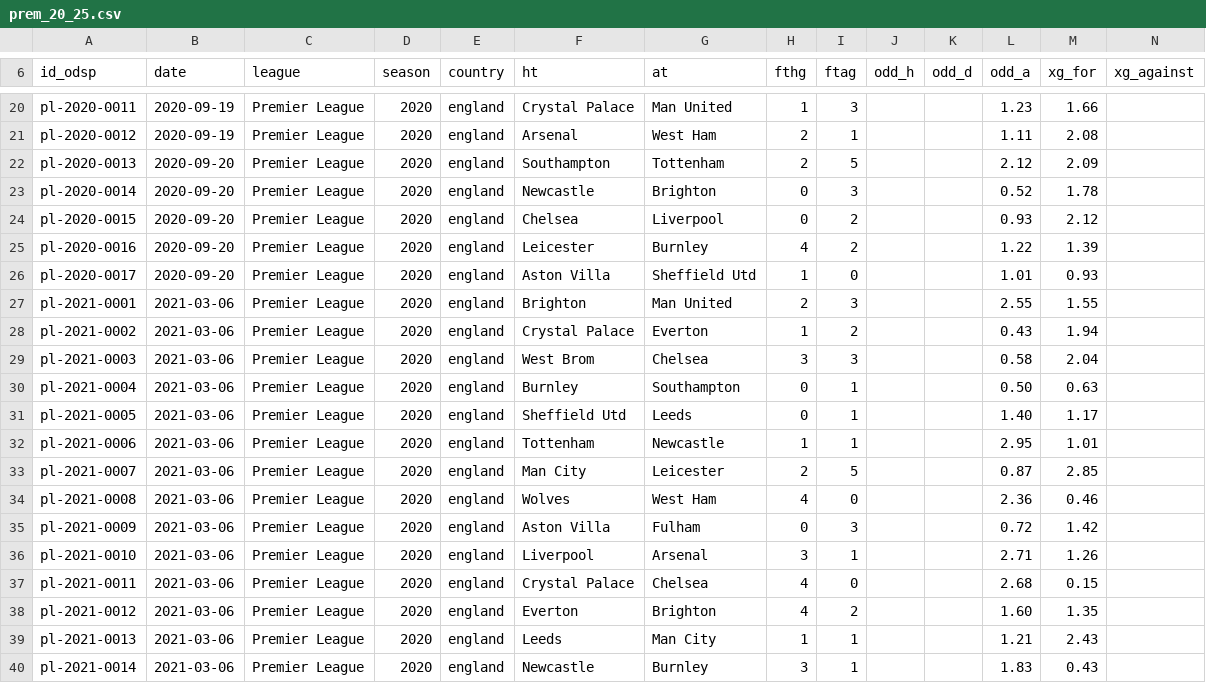
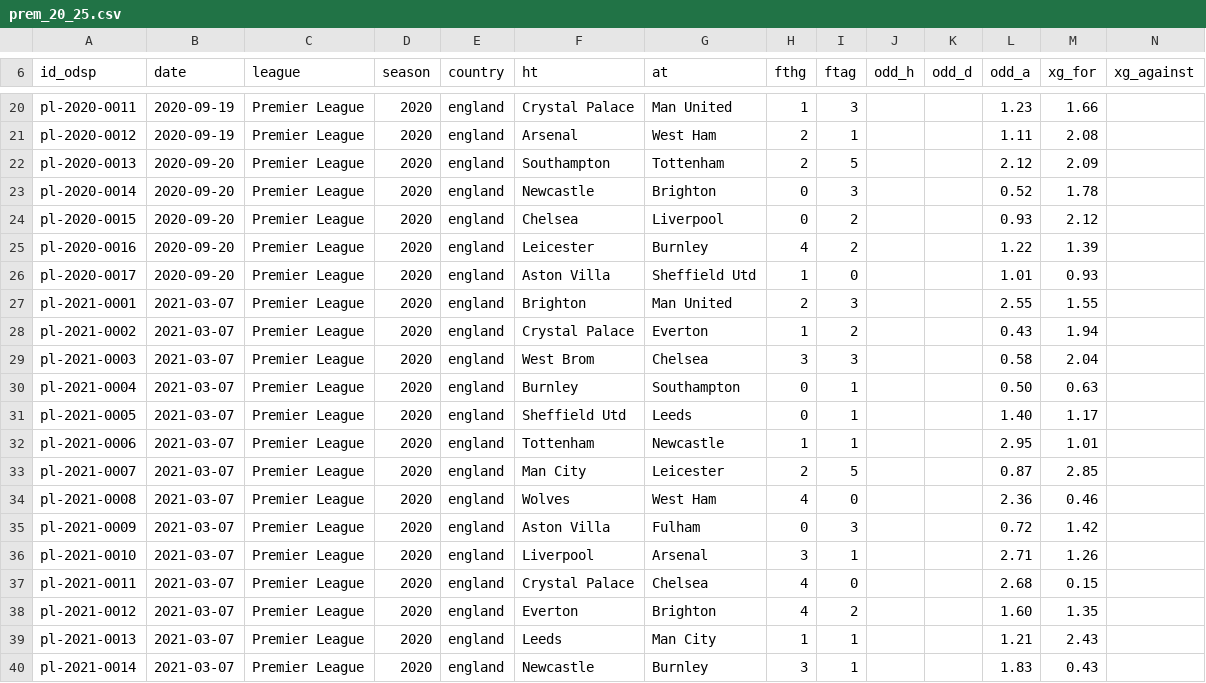
Before and after one commit to ReverseMomentum/TurnaroundIQ, a CSV file: stats/prem_20_25.csv, drawn as a sheet; only a part is shown, gaps mark what is left out.

Commit message:
Fix dates for 2021-03-06 fixtures to 2021-03-07

```diff
--- a/stats/prem_20_25.csv
+++ b/stats/prem_20_25.csv
@@ -26,15 +26,15 @@ pl-2020-0016,2020-09-20,Premier League,2020,england,Leicester,Burnley,4,2,,,1.22
 pl-2020-0017,2020-09-20,Premier League,2020,england,Aston Villa,Sheffield Utd,1,0,,,1.01,0.93
-pl-2021-0001,2021-03-06,Premier League,2020,england,Brighton,Man United,2,3,,,2.55,1.55
-pl-2021-0002,2021-03-06,Premier League,2020,england,Crystal Palace,Everton,1,2,,,0.43,1.94
-pl-2021-0003,2021-03-06,Premier League,2020,england,West Brom,Chelsea,3,3,,,0.58,2.04
-pl-2021-0004,2021-03-06,Premier League,2020,england,Burnley,Southampton,0,1,,,0.50,0.63
-pl-2021-0005,2021-03-06,Premier League,2020,england,Sheffield Utd,Leeds,0,1,,,1.40,1.17
-pl-2021-0006,2021-03-06,Premier League,2020,england,Tottenham,Newcastle,1,1,,,2.95,1.01
-pl-2021-0007,2021-03-06,Premier League,2020,england,Man City,Leicester,2,5,,,0.87,2.85
-pl-2021-0008,2021-03-06,Premier League,2020,england,Wolves,West Ham,4,0,,,2.36,0.46
-pl-2021-0009,2021-03-06,Premier League,2020,england,Aston Villa,Fulham,0,3,,,0.72,1.42
-pl-2021-0010,2021-03-06,Premier League,2020,england,Liverpool,Arsenal,3,1,,,2.71,1.26
-pl-2021-0011,2021-03-06,Premier League,2020,england,Crystal Palace,Chelsea,4,0,,,2.68,0.15
-pl-2021-0012,2021-03-06,Premier League,2020,england,Everton,Brighton,4,2,,,1.60,1.35
-pl-2021-0013,2021-03-06,Premier League,2020,england,Leeds,Man City,1,1,,,1.21,2.43
-pl-2021-0014,2021-03-06,Premier League,2020,england,Newcastle,Burnley,3,1,,,1.83,0.43
+pl-2021-0001,2021-03-07,Premier League,2020,england,Brighton,Man United,2,3,,,2.55,1.55
+pl-2021-0002,2021-03-07,Premier League,2020,england,Crystal Palace,Everton,1,2,,,0.43,1.94
+pl-2021-0003,2021-03-07,Premier League,2020,england,West Brom,Chelsea,3,3,,,0.58,2.04
+pl-2021-0004,2021-03-07,Premier League,2020,england,Burnley,Southampton,0,1,,,0.50,0.63
+pl-2021-0005,2021-03-07,Premier League,2020,england,Sheffield Utd,Leeds,0,1,,,1.40,1.17
+pl-2021-0006,2021-03-07,Premier League,2020,england,Tottenham,Newcastle,1,1,,,2.95,1.01
+pl-2021-0007,2021-03-07,Premier League,2020,england,Man City,Leicester,2,5,,,0.87,2.85
+pl-2021-0008,2021-03-07,Premier League,2020,england,Wolves,West Ham,4,0,,,2.36,0.46
+pl-2021-0009,2021-03-07,Premier League,2020,england,Aston Villa,Fulham,0,3,,,0.72,1.42
+pl-2021-0010,2021-03-07,Premier League,2020,england,Liverpool,Arsenal,3,1,,,2.71,1.26
+pl-2021-0011,2021-03-07,Premier League,2020,england,Crystal Palace,Chelsea,4,0,,,2.68,0.15
+pl-2021-0012,2021-03-07,Premier League,2020,england,Everton,Brighton,4,2,,,1.60,1.35
+pl-2021-0013,2021-03-07,Premier League,2020,england,Leeds,Man City,1,1,,,1.21,2.43
+pl-2021-0014,2021-03-07,Premier League,2020,england,Newcastle,Burnley,3,1,,,1.83,0.43
```
